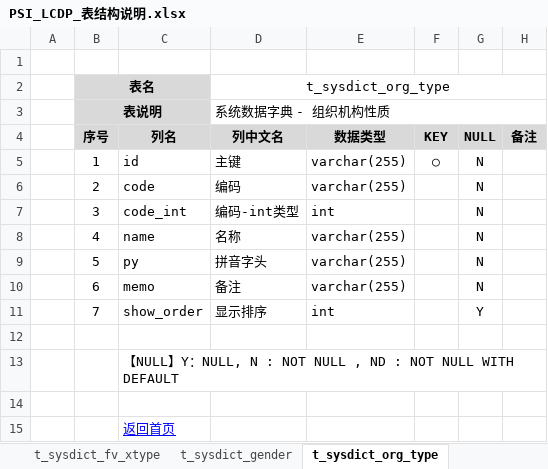
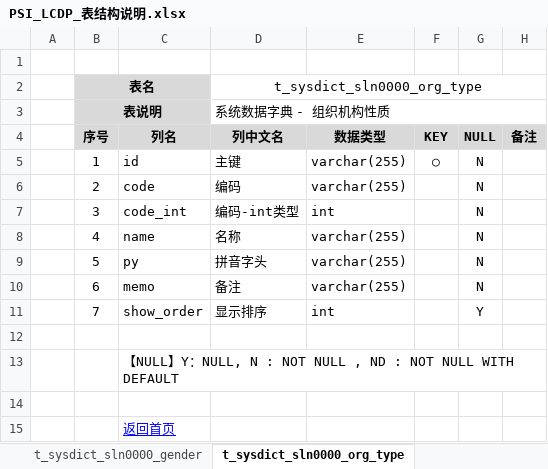
Before and after one commit to wuzhiping/PSI, an Excel workbook: doc/02 表结构/PSI_LCDP_表结构说明.xlsx, sheet t_sysdict_sln0000_org_type, drawn as a sheet; values as stored, in another font and other column widths than the file's, no borders; the diff names each change by its address in the sheet, - before the commit and + after, or states it on an @@ line.

```diff
--- a/doc/02 表结构/PSI_LCDP_表结构说明.xlsx (sheet t_sysdict_sln0000_org_type)
+++ b/doc/02 表结构/PSI_LCDP_表结构说明.xlsx (sheet t_sysdict_sln0000_org_type)
-sheet tab: t_sysdict_gender
+sheet tab: t_sysdict_sln0000_gender
-sheet tab: t_sysdict_org_type
+sheet tab: t_sysdict_sln0000_org_type
-D2 (列中文名): t_sysdict_org_type
+D2 (列中文名): t_sysdict_sln0000_org_type
```
Also changed, not shown: sheet 一览表, sheet t_sysdict_editor_xtype, sheet t_sysdict_sln0000_gender, sheet t_sysdict_record_status, other sheet tabs.
